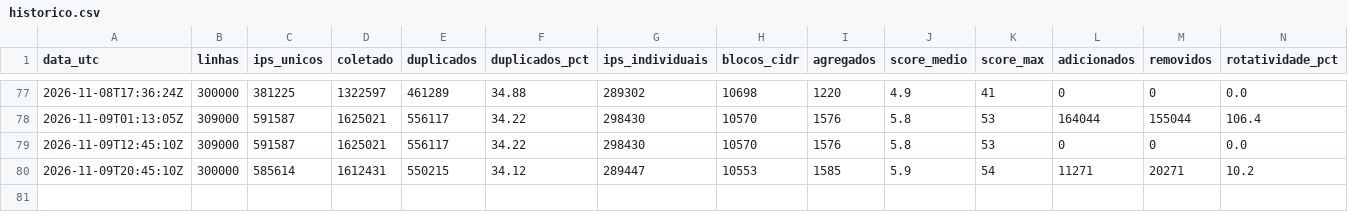
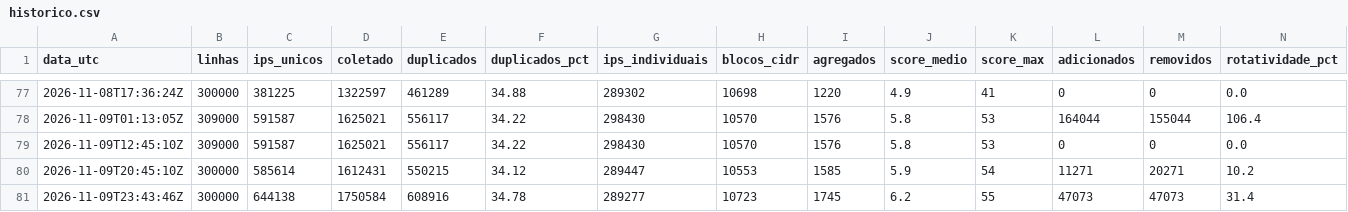
Before and after one commit to marciosx/IpThreatDrop, a CSV file: historico.csv, drawn as a sheet; only a part is shown, gaps mark what is left out; rows hold the shown columns only; the diff names each change by its address in the sheet, - before the commit and + after, or states it on an @@ line.

```diff
--- a/historico.csv
+++ b/historico.csv
+row 81: 2026-11-09T23:43:46Z | 300000 | 644138 | 1750584 | 608916 | 34.78 | 289277 | 10723 | 1745 | 6.2 | 55 | 47073 | 47073 | 31.4
```
Also changed, not shown: 3 other files.
